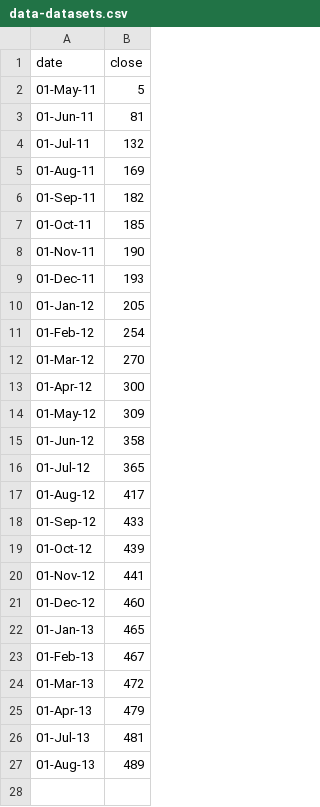
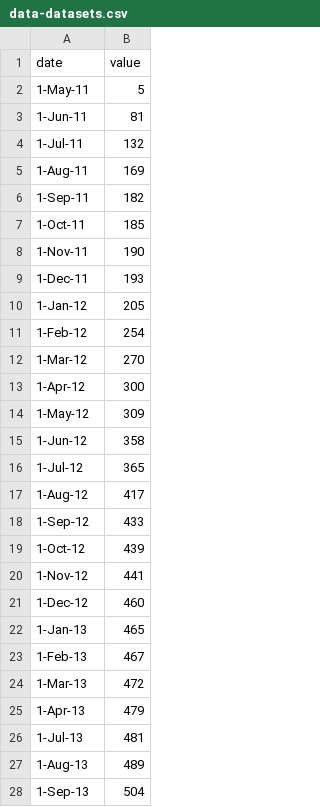
Before and after one commit to Chicago/open-data-annual-report-2013, a CSV file: data/data-datasets.csv, drawn as a sheet; only a part is shown; the diff covers the shown part only.

```diff
--- a/data/data-datasets.csv
+++ b/data/data-datasets.csv
@@ -1,27 +1,28 @@
-date,close
-01-May-11,5
-01-Jun-11,81
-01-Jul-11,132
-01-Aug-11,169
-01-Sep-11,182
-01-Oct-11,185
-01-Nov-11,190
-01-Dec-11,193
-01-Jan-12,205
-01-Feb-12,254
-01-Mar-12,270
-01-Apr-12,300
-01-May-12,309
-01-Jun-12,358
-01-Jul-12,365
-01-Aug-12,417
-01-Sep-12,433
-01-Oct-12,439
-01-Nov-12,441
-01-Dec-12,460
-01-Jan-13,465
-01-Feb-13,467
-01-Mar-13,472
-01-Apr-13,479
-01-Jul-13,481
-01-Aug-13,489
+date,value
+1-May-11,5
+1-Jun-11,81
+1-Jul-11,132
+1-Aug-11,169
+1-Sep-11,182
+1-Oct-11,185
+1-Nov-11,190
+1-Dec-11,193
+1-Jan-12,205
+1-Feb-12,254
+1-Mar-12,270
+1-Apr-12,300
+1-May-12,309
+1-Jun-12,358
+1-Jul-12,365
+1-Aug-12,417
+1-Sep-12,433
+1-Oct-12,439
+1-Nov-12,441
+1-Dec-12,460
+1-Jan-13,465
+1-Feb-13,467
+1-Mar-13,472
+1-Apr-13,479
+1-Jul-13,481
+1-Aug-13,489
+1-Sep-13,504
```
Also changed, not shown: 3 added rows elsewhere in this file, data/data-TB.csv, data/data-views.csv, 6 other files.
